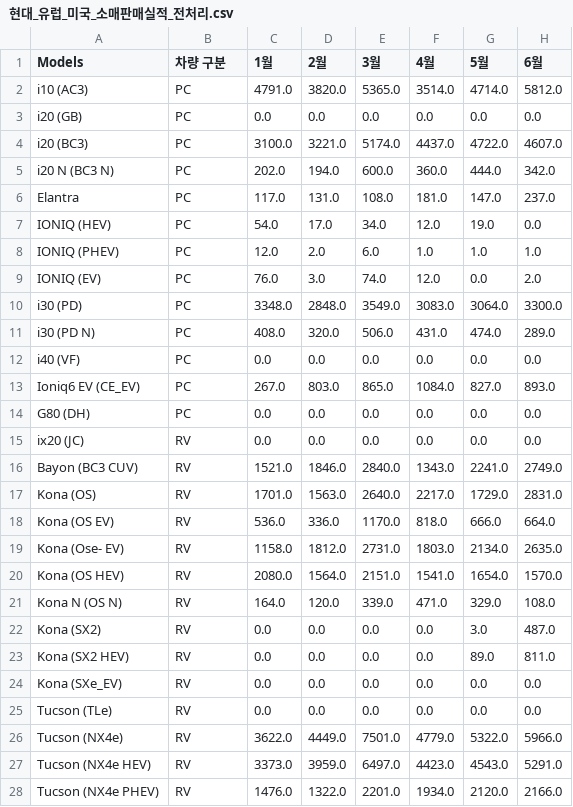
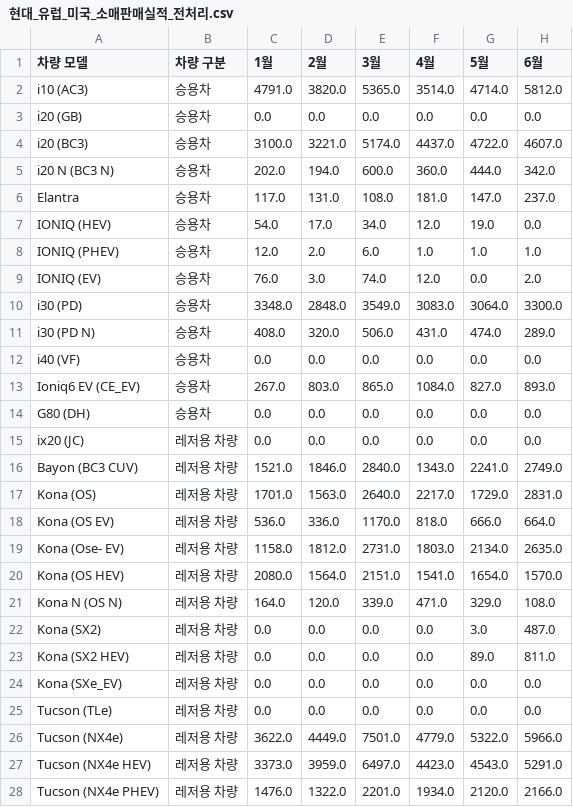
Before and after one commit to Coding-Supremacy/manifest-mini, a CSV file: data/전처리 완료/현대_유럽_미국_소매판매실적_전처리.csv, drawn as a sheet; only a part is shown; the diff covers the shown part only; the diff names each change by its address in the sheet, - before the commit and + after, or states it on an @@ line.

```diff
--- a/data/전처리 완료/현대_유럽_미국_소매판매실적_전처리.csv
+++ b/data/전처리 완료/현대_유럽_미국_소매판매실적_전처리.csv
-A1: Models
+A1: 차량 모델
-B2:B14 (차량 구분): PC
+B2:B14 (차량 구분): 승용차
-B15:B28 (차량 구분): RV
+B15:B28 (차량 구분): 레저용 차량
```
Also changed, not shown: 160 edited cells elsewhere in this file, data/전처리 완료/현대_차종별판매실적.csv, 2 other files.
